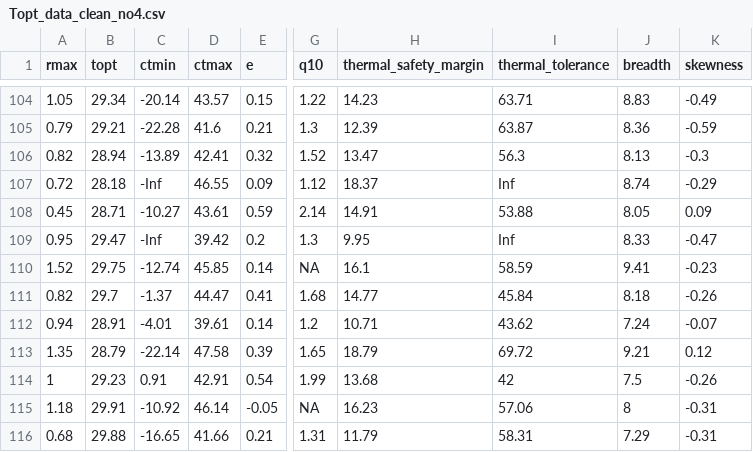
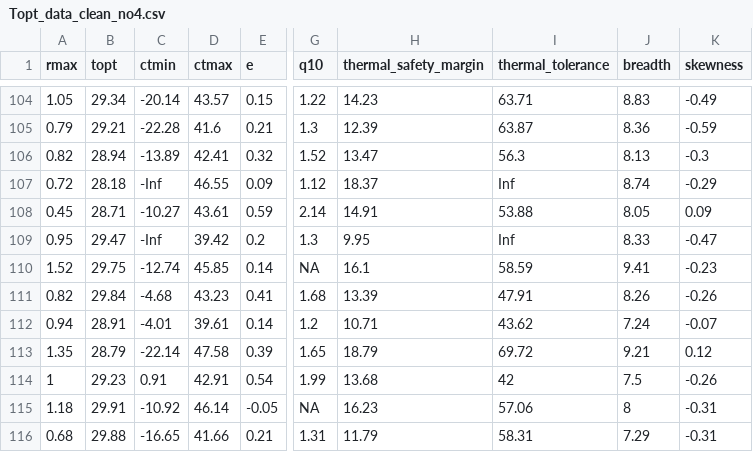
Before and after one commit to njsilbiger/Oki_TPC_PI, a CSV file: Data/RespoFiles/TPC/Topt_data_clean_no4.csv, drawn as a sheet; only a part is shown, gaps mark what is left out; the diff names each change by its address in the sheet, - before the commit and + after, or states it on an @@ line.

```diff
--- a/Data/RespoFiles/TPC/Topt_data_clean_no4.csv
+++ b/Data/RespoFiles/TPC/Topt_data_clean_no4.csv
-B111 (topt): 29.7
+B111 (topt): 29.84
-C111 (ctmin): -1.37
+C111 (ctmin): -4.68
-D111 (ctmax): 44.47
+D111 (ctmax): 43.23
-H111 (thermal_safety_margin): 14.77
+H111 (thermal_safety_margin): 13.39
-I111 (thermal_tolerance): 45.84
+I111 (thermal_tolerance): 47.91
-J111 (breadth): 8.18
+J111 (breadth): 8.26
```
Also changed, not shown: Data/RespoFiles/TPC/Preds_data_clean_no4.csv, Data/RespoFiles/TPC/Preds_data_clean_no4_7sp.csv, 15 other files.
